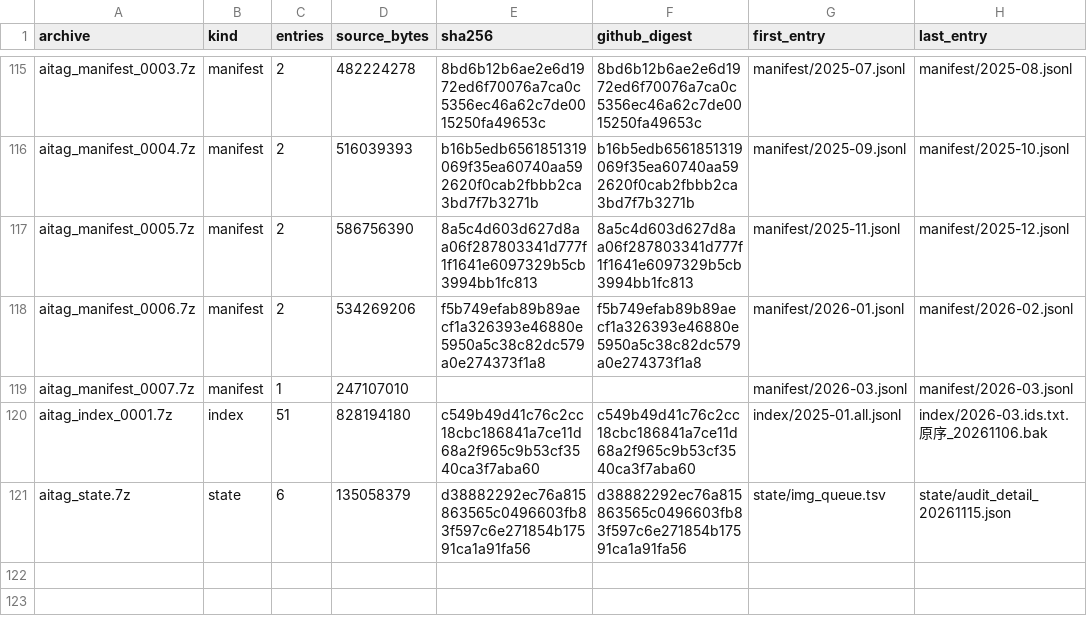
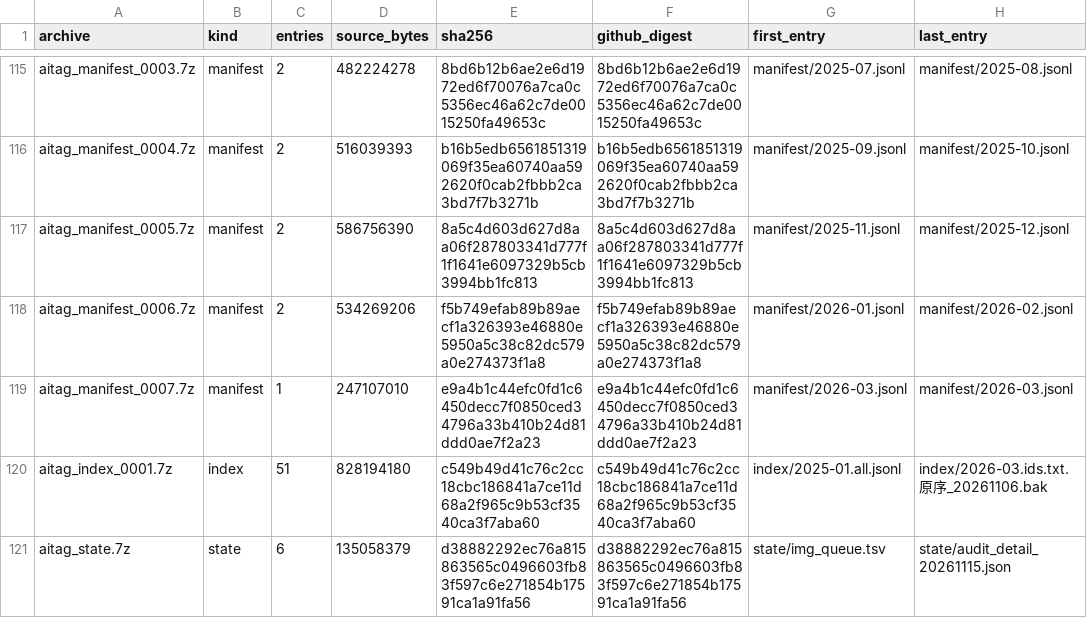
Before and after one commit to Brind235808/aitag-backup, a CSV file: mapping/volumes.csv, drawn as a sheet; only a part is shown, gaps mark what is left out.

Commit message:
record uploaded archive digests (9 assets)

```diff
--- a/mapping/volumes.csv
+++ b/mapping/volumes.csv
@@ -118,3 +118,3 @@ aitag_manifest_0005.7z,manifest,2,586756390,8a5c4d603d627d8aa06f287803341d777f1f
 aitag_manifest_0006.7z,manifest,2,534269206,f5b749efab89b89aecf1a326393e46880e5950a5c38c82dc579a0e274373f1a8,f5b749efab89b89aecf1a326393e46880e5950a5c38c82dc579a0e274373f1a8,manifest/2026-01.jsonl,manifest/2026-02.jsonl
-aitag_manifest_0007.7z,manifest,1,247107010,,,manifest/2026-03.jsonl,manifest/2026-03.jsonl
+aitag_manifest_0007.7z,manifest,1,247107010,e9a4b1c44efc0fd1c6450decc7f0850ced34796a33b410b24d81ddd0ae7f2a23,e9a4b1c44efc0fd1c6450decc7f0850ced34796a33b410b24d81ddd0ae7f2a23,manifest/2026-03.jsonl,manifest/2026-03.jsonl
 aitag_index_0001.7z,index,51,828194180,c549b49d41c76c2cc18cbc186841a7ce11d68a2f965c9b53cf3540ca3f7aba60,c549b49d41c76c2cc18cbc186841a7ce11d68a2f965c9b53cf3540ca3f7aba60,index/2025-01.all.jsonl,index/2026-03.ids.txt.原序_20261106.bak
```
